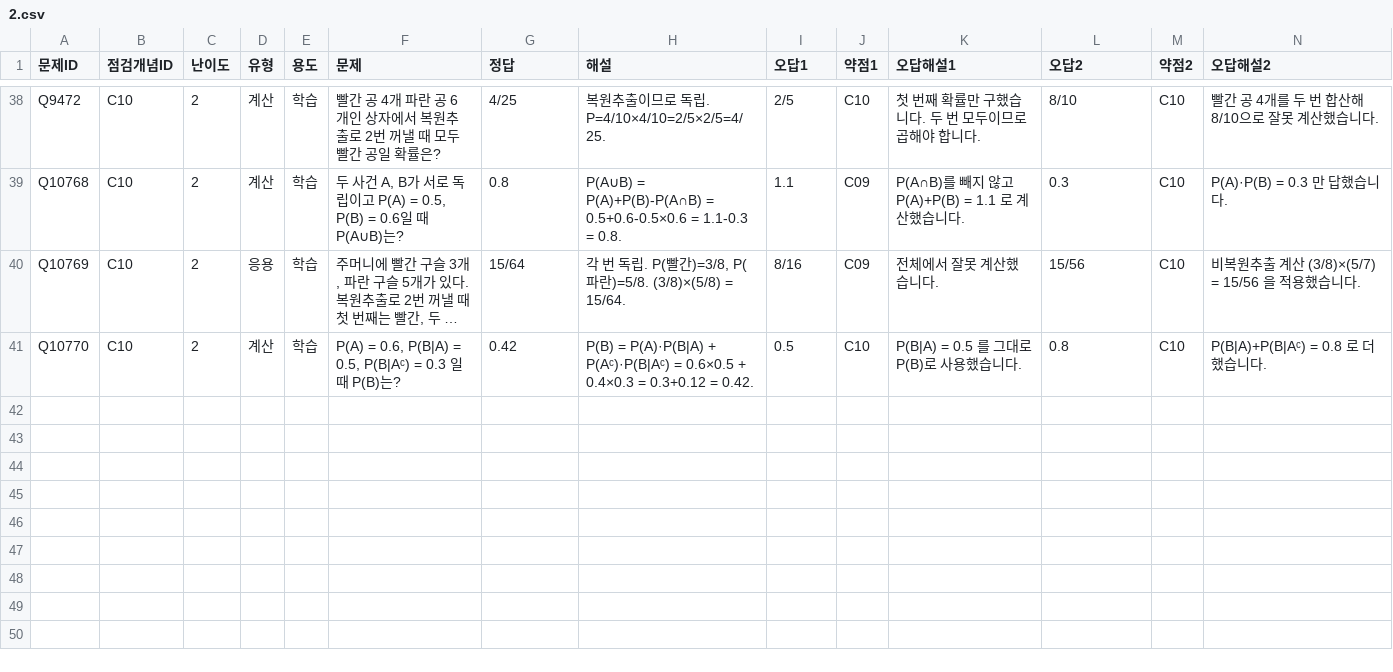
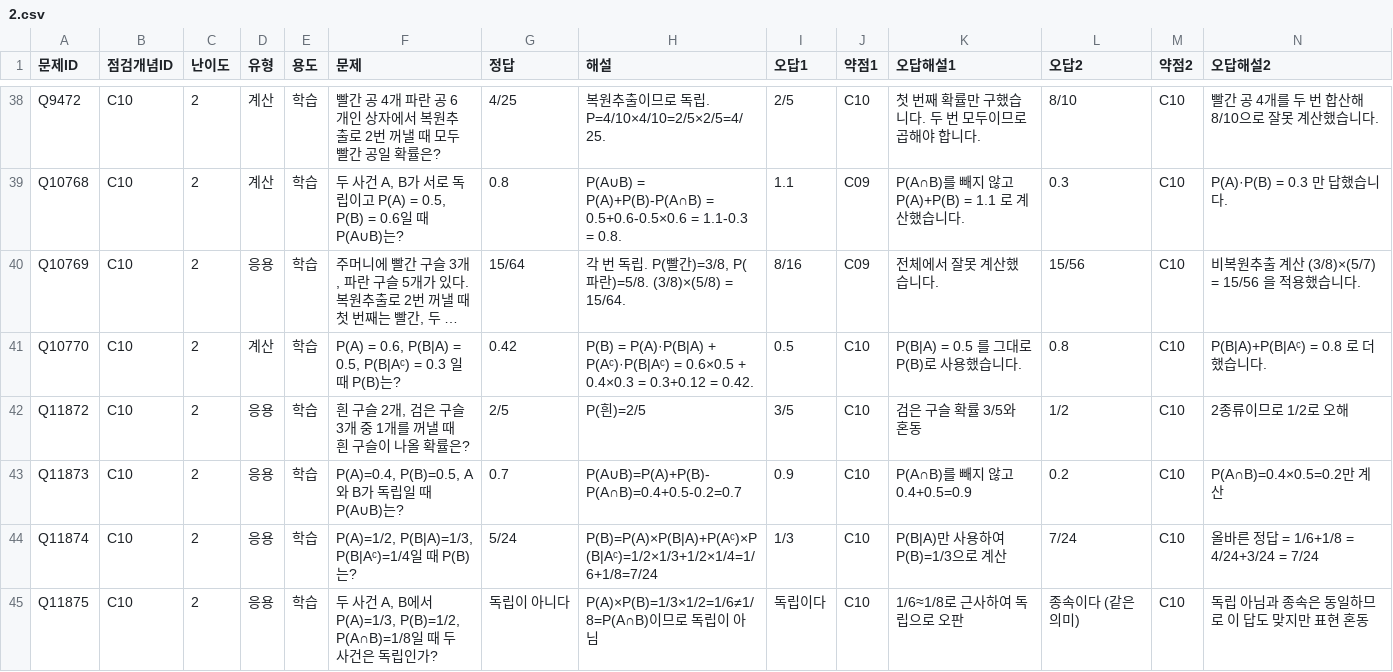
Before and after one commit to wataryu00-boop/math-diagnostic, a CSV file: problems/C10/2.csv, drawn as a sheet; only a part is shown, gaps mark what is left out; long unchanged cells end in …; rows hold the shown columns only; the diff names each change by its address in the sheet, - before the commit and + after, or states it on an @@ line.

```diff
--- a/problems/C10/2.csv
+++ b/problems/C10/2.csv
+row 42: Q11872 | C10 | 2 | 응용 | 학습 | 흰 구슬 2개, 검은 구슬 3개 중 1개를 꺼낼 때 흰 구슬이 나올 확률은? | 2/5 | P(흰)=2/5 | 3/5 | C10 | 검은 구슬 확률 3/5와 혼동 | 1/2 | C10 | 2종류이므로 1/2로 오해
+row 43: Q11873 | C10 | 2 | 응용 | 학습 | P(A)=0.4, P(B)=0.5, A와 B가 독립일 때 P(A∪B)는? | 0.7 | P(A∪B)=P(A)+P(B)-P(A∩B)=0.4+0.5-0.2=0.7 | 0.9 | C10 | P(A∩B)를 빼지 않고 0.4+0.5=0.9 | 0.2 | C10 | P(A∩B)=0.4×0.5=0.2만 계산
+row 44: Q11874 | C10 | 2 | 응용 | 학습 | P(A)=1/2, P(B|A)=1/3, P(B|Aᶜ)=1/4일 때 P(B)는? | 5/24 | P(B)=P(A)×P(B|A)+P(Aᶜ)×P(B|Aᶜ)=1/2×1/3+1/2×1/4=1/6+1/8=7/24 | 1/3 | C10 | P(B|A)만 사용하여 P(B)=1/3으로 계산 | 7/24 | C10 | 올바른 정답 = 1/6+1/8 = 4/24+3/24 = 7/24
+row 45: Q11875 | C10 | 2 | 응용 | 학습 | 두 사건 A, B에서 P(A)=1/3, P(B)=1/2, P(A∩B)=1/8일 때 두 사건은 독립인가? | 독립이 아니다 | P(A)×P(B)=1/3×1/2=1/6≠1/8=P(A∩B)이므로 독립이 아님 | 독립이다 | C10 | 1/6≈1/8로 근사하여 독립으로 오판 | 종속이다 (같은 의미) | C10 | 독립 아님과 종속은 동일하므로 이 답도 맞지만 표현 혼동
```
Also changed, not shown: problems/C05/2.csv, problems/C06/2.csv, 16 other files.
